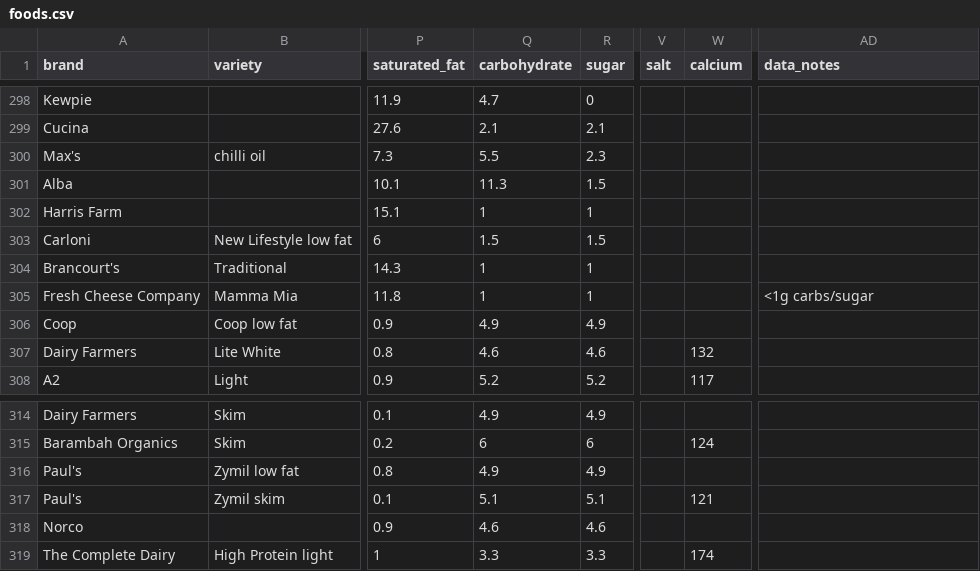
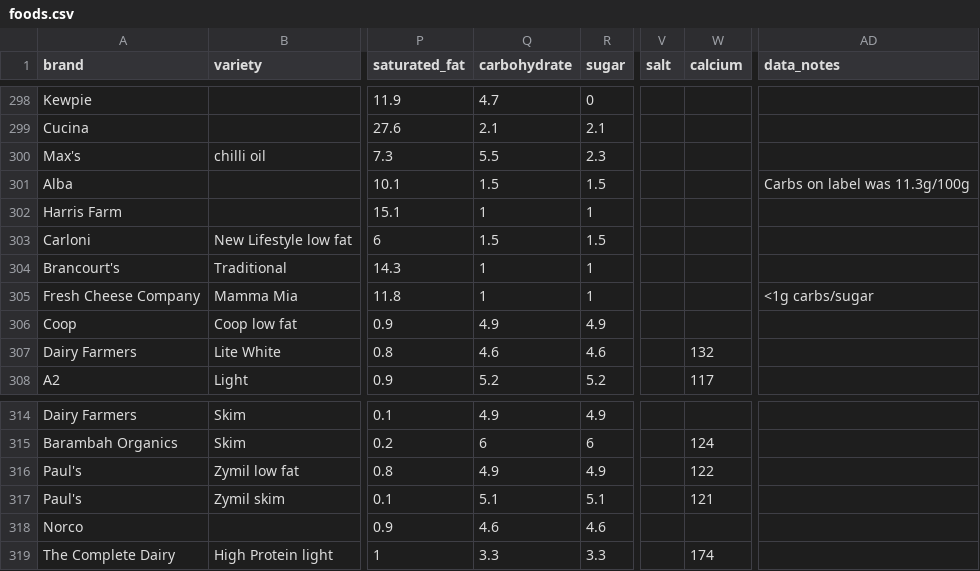
Before and after one commit to MachFour/macros-data, a CSV file: foods.csv, drawn as a sheet; only a part is shown, gaps mark what is left out; the diff names each change by its address in the sheet, - before the commit and + after, or states it on an @@ line.

```diff
--- a/foods.csv
+++ b/foods.csv
-Q301 (carbohydrate): 11.3
+Q301 (carbohydrate): 1.5
-AD301 (data_notes): (empty)
+AD301 (data_notes): Carbs on label was 11.3g/100g
-W316 (calcium): (empty)
+W316 (calcium): 122
```
Also changed, not shown: nuttab-data/2019/foods-per100g-liquids-per100ml.csv, nuttab-data/2019/liquids-per100ml.csv, 6 other files.
